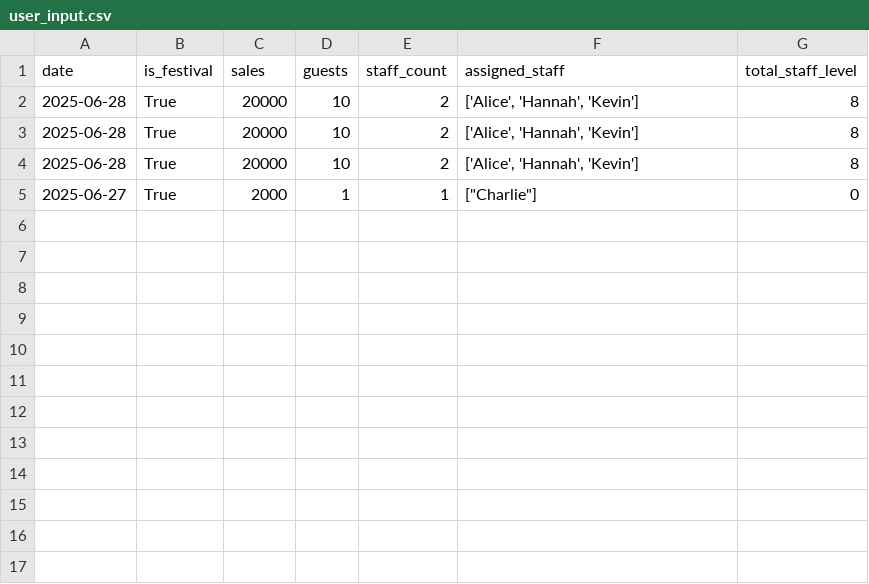
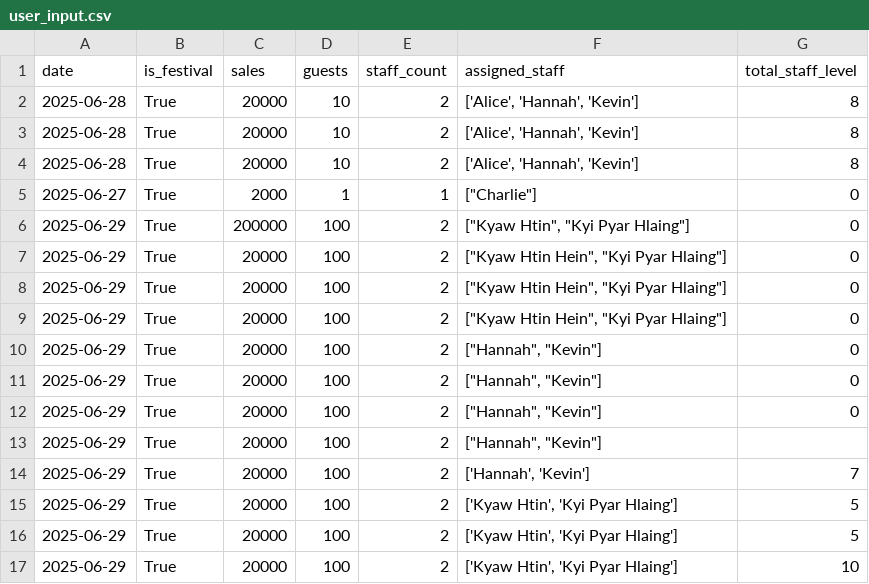
Before and after one commit to Kyawhtin21501/CCC_project, a CSV file: data/user_input.csv, drawn as a sheet; the diff names each change by its address in the sheet, - before the commit and + after, or states it on an @@ line.

```diff
--- a/data/user_input.csv
+++ b/data/user_input.csv
+row 6: 2025-06-29 | True | 200000 | 100 | 2 | ["Kyaw Htin", "Kyi Pyar Hlaing"] | 0
+row 7: 2025-06-29 | True | 20000 | 100 | 2 | ["Kyaw Htin Hein", "Kyi Pyar Hlaing"] | 0
+row 8: 2025-06-29 | True | 20000 | 100 | 2 | ["Kyaw Htin Hein", "Kyi Pyar Hlaing"] | 0
+row 9: 2025-06-29 | True | 20000 | 100 | 2 | ["Kyaw Htin Hein", "Kyi Pyar Hlaing"] | 0
+row 10: 2025-06-29 | True | 20000 | 100 | 2 | ["Hannah", "Kevin"] | 0
+row 11: 2025-06-29 | True | 20000 | 100 | 2 | ["Hannah", "Kevin"] | 0
+row 12: 2025-06-29 | True | 20000 | 100 | 2 | ["Hannah", "Kevin"] | 0
+row 13: 2025-06-29 | True | 20000 | 100 | 2 | ["Hannah", "Kevin"]
+row 14: 2025-06-29 | True | 20000 | 100 | 2 | ['Hannah', 'Kevin'] | 7
+row 15: 2025-06-29 | True | 20000 | 100 | 2 | ['Kyaw Htin', 'Kyi Pyar Hlaing'] | 5
+row 16: 2025-06-29 | True | 20000 | 100 | 2 | ['Kyaw Htin', 'Kyi Pyar Hlaing'] | 5
+row 17: 2025-06-29 | True | 20000 | 100 | 2 | ['Kyaw Htin', 'Kyi Pyar Hlaing'] | 10
```
Also changed, not shown: 2 other files.
